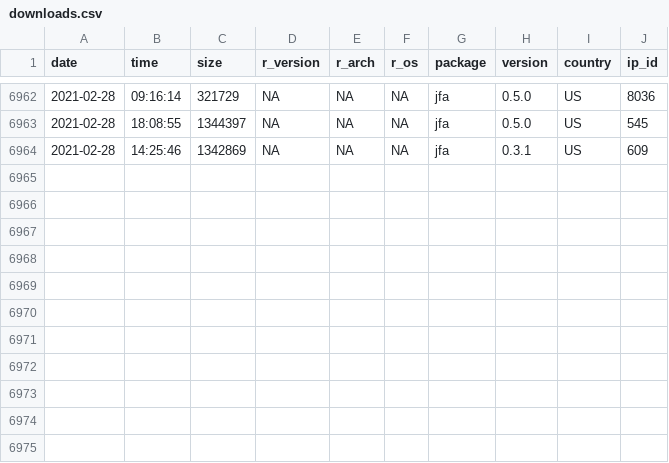
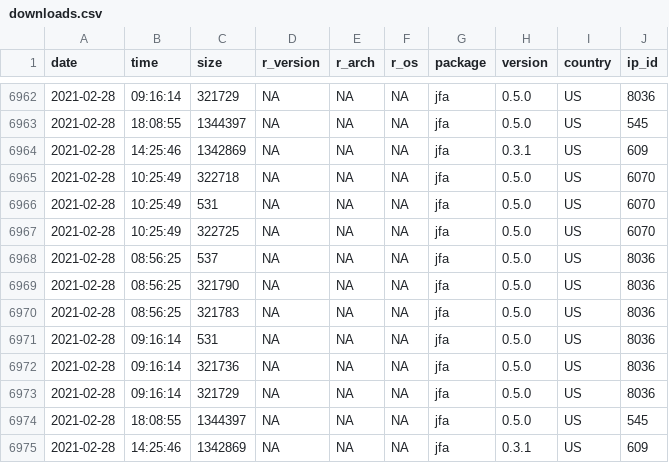
Before and after one commit to koenderks/jfa, a CSV file: reference/figures/readme/worldmap/downloads.csv, drawn as a sheet; only a part is shown, gaps mark what is left out; the diff names each change by its address in the sheet, - before the commit and + after, or states it on an @@ line.

```diff
--- a/reference/figures/readme/worldmap/downloads.csv
+++ b/reference/figures/readme/worldmap/downloads.csv
+row 6965: 2021-02-28 | 10:25:49 | 322718 | NA | NA | NA | jfa | 0.5.0 | US | 6070
+row 6966: 2021-02-28 | 10:25:49 | 531 | NA | NA | NA | jfa | 0.5.0 | US | 6070
+row 6967: 2021-02-28 | 10:25:49 | 322725 | NA | NA | NA | jfa | 0.5.0 | US | 6070
+row 6968: 2021-02-28 | 08:56:25 | 537 | NA | NA | NA | jfa | 0.5.0 | US | 8036
+row 6969: 2021-02-28 | 08:56:25 | 321790 | NA | NA | NA | jfa | 0.5.0 | US | 8036
+row 6970: 2021-02-28 | 08:56:25 | 321783 | NA | NA | NA | jfa | 0.5.0 | US | 8036
+row 6971: 2021-02-28 | 09:16:14 | 531 | NA | NA | NA | jfa | 0.5.0 | US | 8036
+row 6972: 2021-02-28 | 09:16:14 | 321736 | NA | NA | NA | jfa | 0.5.0 | US | 8036
+row 6973: 2021-02-28 | 09:16:14 | 321729 | NA | NA | NA | jfa | 0.5.0 | US | 8036
+row 6974: 2021-02-28 | 18:08:55 | 1344397 | NA | NA | NA | jfa | 0.5.0 | US | 545
+row 6975: 2021-02-28 | 14:25:46 | 1342869 | NA | NA | NA | jfa | 0.3.1 | US | 609
```
Also changed, not shown: 4 other files.
